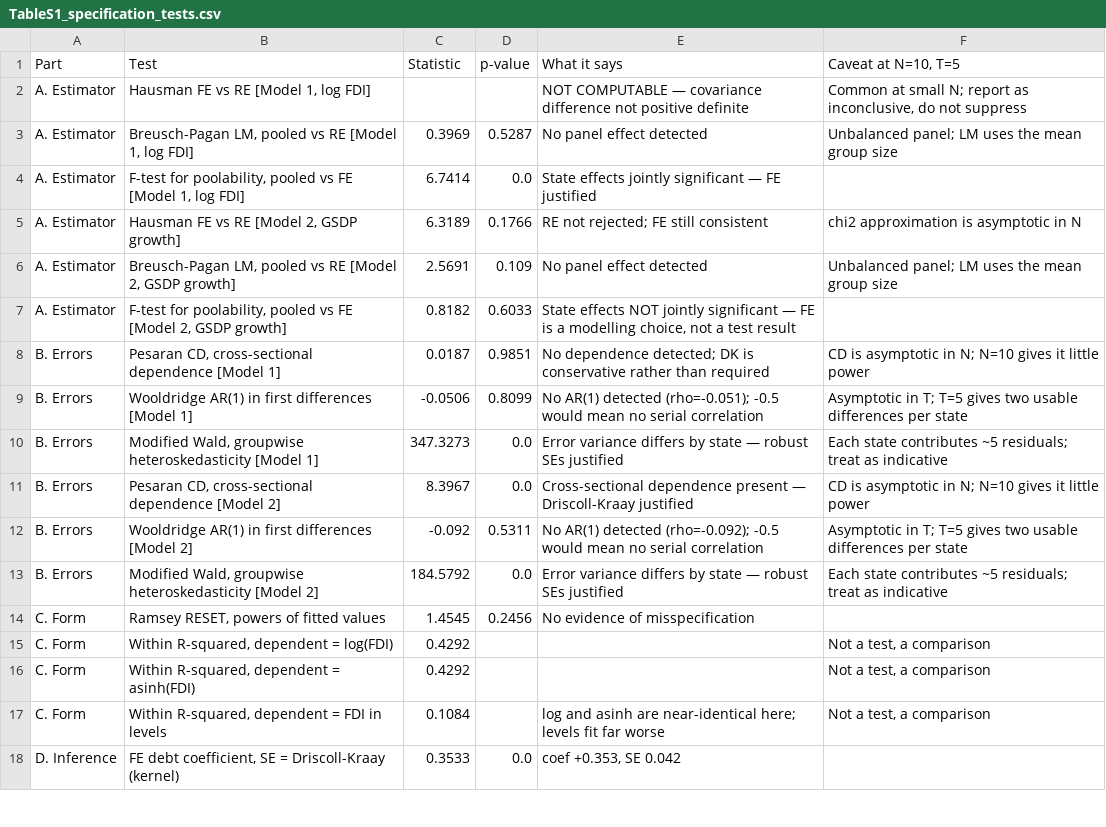
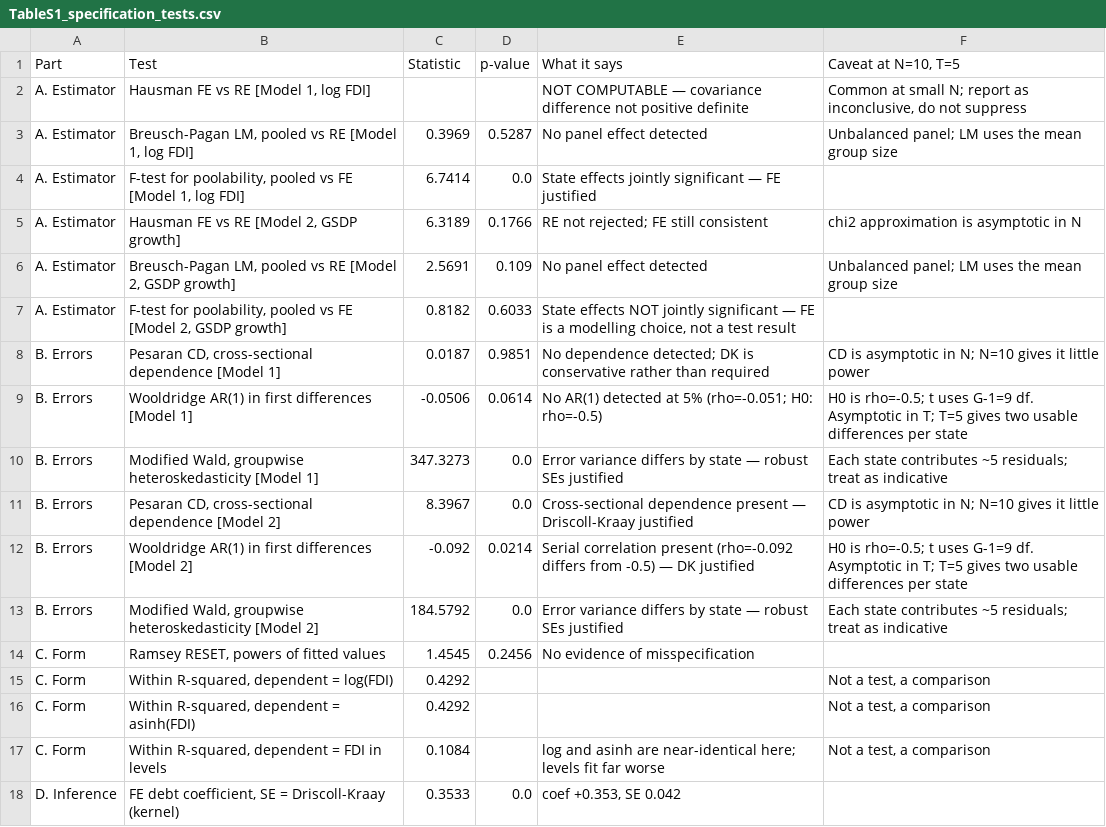
Before and after one commit to fbivinay/Fiscal-Discipline-and-Investment-Outcomes, a CSV file: results/diagnostics/TableS1_specification_tests.csv, drawn as a sheet; only a part is shown.

```diff
--- a/results/diagnostics/TableS1_specification_tests.csv
+++ b/results/diagnostics/TableS1_specification_tests.csv
@@ -8,6 +8,6 @@ A. Estimator,"F-test for poolability, pooled vs FE [Model 2, GSDP growth]",0.818
 B. Errors,"Pesaran CD, cross-sectional dependence [Model 1]",0.0187,0.9851,No dependence detected; DK is conservative rather than required,CD is asymptotic in N; N=10 gives it little power
-B. Errors,Wooldridge AR(1) in first differences [Model 1],-0.0506,0.8099,No AR(1) detected (rho=-0.051); -0.5 would mean no serial correlation,Asymptotic in T; T=5 gives two usable differences per state
+B. Errors,Wooldridge AR(1) in first differences [Model 1],-0.0506,0.0614,No AR(1) detected at 5% (rho=-0.051; H0: rho=-0.5),H0 is rho=-0.5; t uses G-1=9 df. Asymptotic in T; T=5 gives two usable differences per state
 B. Errors,"Modified Wald, groupwise heteroskedasticity [Model 1]",347.3273,0.0,Error variance differs by state — robust SEs justified,Each state contributes ~5 residuals; treat as indicative
 B. Errors,"Pesaran CD, cross-sectional dependence [Model 2]",8.3967,0.0,Cross-sectional dependence present — Driscoll-Kraay justified,CD is asymptotic in N; N=10 gives it little power
-B. Errors,Wooldridge AR(1) in first differences [Model 2],-0.092,0.5311,No AR(1) detected (rho=-0.092); -0.5 would mean no serial correlation,Asymptotic in T; T=5 gives two usable differences per state
+B. Errors,Wooldridge AR(1) in first differences [Model 2],-0.092,0.0214,Serial correlation present (rho=-0.092 differs from -0.5) — DK justified,H0 is rho=-0.5; t uses G-1=9 df. Asymptotic in T; T=5 gives two usable differences per state
 B. Errors,"Modified Wald, groupwise heteroskedasticity [Model 2]",184.5792,0.0,Error variance differs by state — robust SEs justified,Each state contributes ~5 residuals; treat as indicative
```
Also changed, not shown: data/processed/MASTER_PANEL_DATASET.csv, results/econometrics/Table2_discipline_ranks_by_year.csv, 27 other files.
